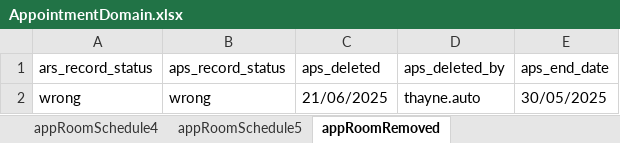
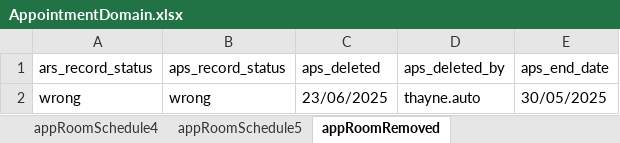
Before and after one commit to manojvyavahare27/ReleaseC4Automation, an Excel workbook: ExcelFiles/AppointmentDomain.xlsx, sheet appRoomRemoved, drawn as a sheet; values as stored, in another font and other column widths than the file's, no borders; the diff names each change by its address in the sheet, - before the commit and + after, or states it on an @@ line.

```diff
--- a/ExcelFiles/AppointmentDomain.xlsx (sheet appRoomRemoved)
+++ b/ExcelFiles/AppointmentDomain.xlsx (sheet appRoomRemoved)
-C2 (aps_deleted): 21/06/2025
+C2 (aps_deleted): 23/06/2025
```
Also changed, not shown: sheet patientIdentifier, sheet addEditAppointments, sheet rescheduleAppointments, sheet CancelBookAppointment, sheet bookNewAppointments, sheet nextAvailAppointments, 3 more sheets, ExcelFiles/PatientDomain.xlsx, ExcelFiles/ReferralDomain.xlsx, 11 other files.
